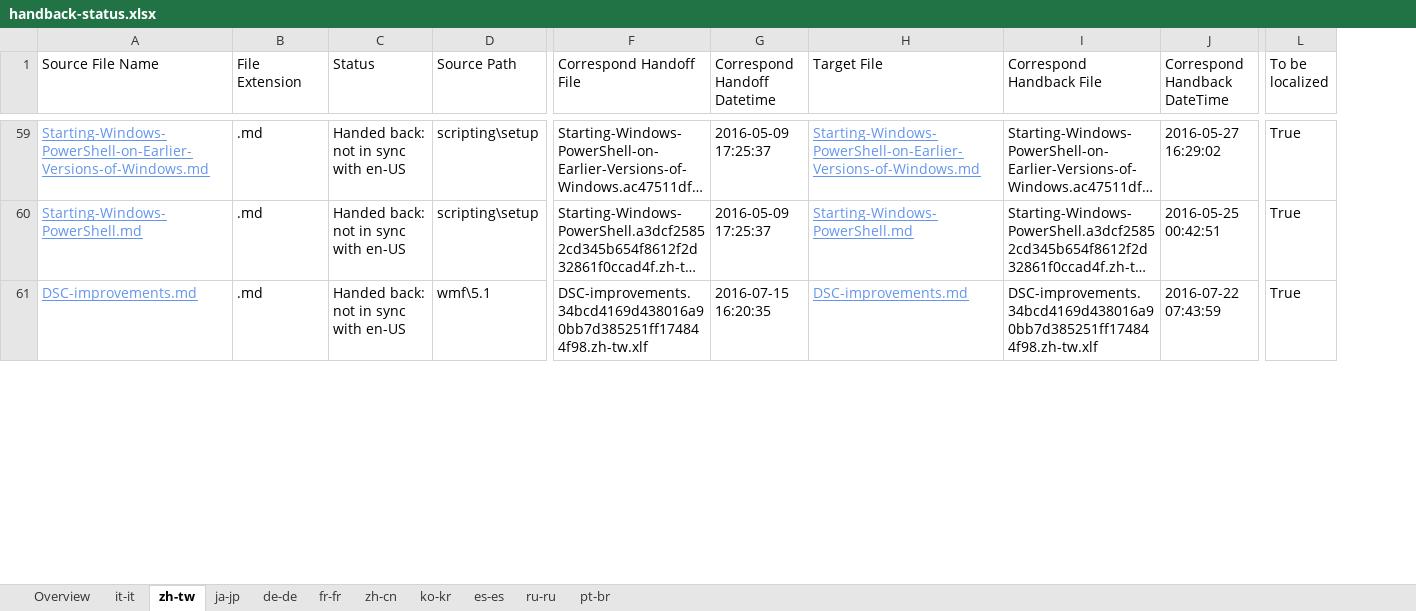
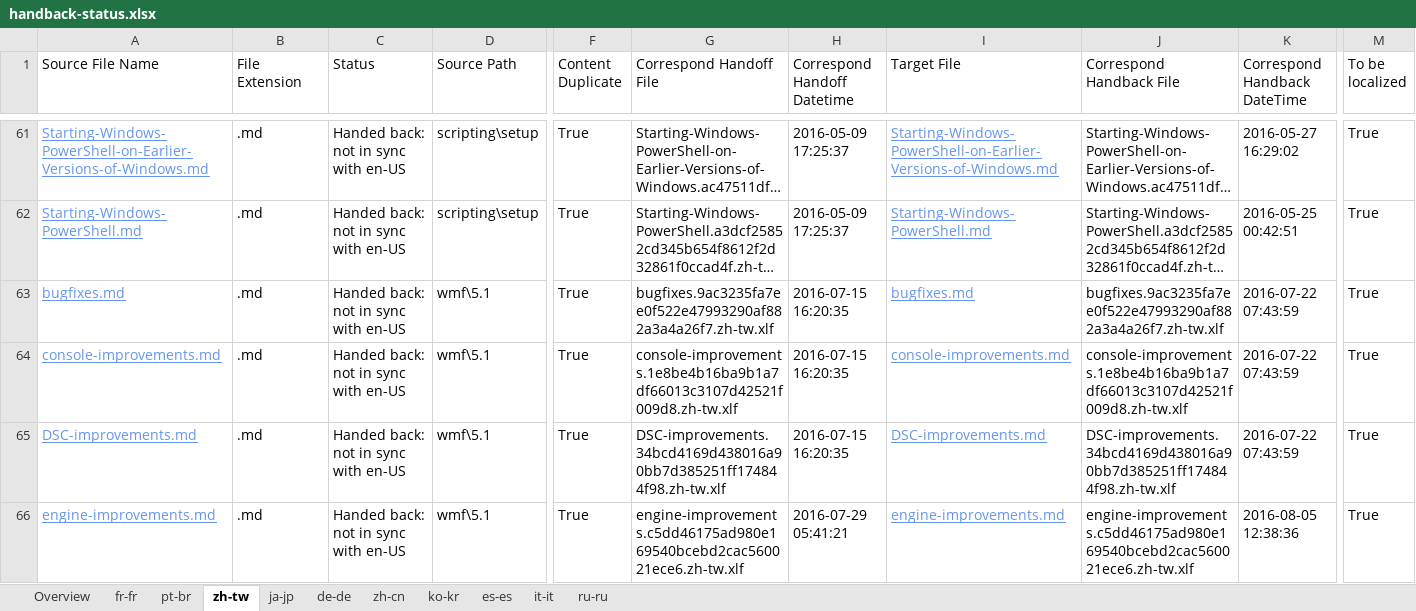
Before and after one commit to SonjaSaltzman/powerShell-Docs.handback, an Excel workbook: ol-handback/PowerShell/powerShell-Docs/live/handback-status.xlsx, sheet zh-tw, drawn as a sheet; only a part is shown, gaps mark what is left out; long unchanged cells end in …; values as stored, in another font and other column widths than the file's, no borders; table styles not drawn; rows hold the shown columns only; the diff covers the shown part only; the diff names each change by its address in the sheet, - before the commit and + after, or states it on an @@ line.

```diff
--- a/ol-handback/PowerShell/powerShell-Docs/live/handback-status.xlsx (sheet zh-tw)
+++ b/ol-handback/PowerShell/powerShell-Docs/live/handback-status.xlsx (sheet zh-tw)
@@ sheet tab order changed: Overview | fr-fr | pt-br | zh-tw | ja-jp | de-de | zh-cn | ko-kr | es-es | it-it | ru-ru @@
+column F (Content Duplicate), rows 61-62: True | True; row 65: True
+row 63: bugfixes.md | .md | Handed back: not in sync with en-US | wmf\5.1 | True | bugfixes.9ac3235fa7ee0f522e47993290af882a3a4a26f7.zh-tw.xlf | 2016-07-15 16:20:35 | bugfixes.md | bugfixes.9ac3235fa7ee0f522e47993290af882a3a4a26f7.zh-tw.xlf | 2016-07-22 07:43:59 | True
+row 64: console-improvements.md | .md | Handed back: not in sync with en-US | wmf\5.1 | True | console-improvements.1e8be4b16ba9b1a7df66013c3107d42521f009d8.zh-tw.xlf | 2016-07-15 16:20:35 | console-improvements.md | console-improvements.1e8be4b16ba9b1a7df66013c3107d42521f009d8.zh-tw.xlf | 2016-07-22 07:43:59 | True
+row 66: engine-improvements.md | .md | Handed back: not in sync with en-US | wmf\5.1 | True | engine-improvements.c5dd46175ad980e169540bcebd2cac560021ece6.zh-tw.xlf | 2016-07-29 05:41:21 | engine-improvements.md | engine-improvements.c5dd46175ad980e169540bcebd2cac560021ece6.zh-tw.xlf | 2016-08-05 12:38:36 | True
```
Also changed, not shown: 5 added rows, 8 removed rows and 1 edited cell elsewhere in this sheet, sheet pt-br, sheet fr-fr, sheet de-de, sheet ko-kr, sheet ja-jp, sheet it-it, 4 more sheets, ol-handback/PowerShell/powerShell-Docs/live/localization-status.xlsx.
